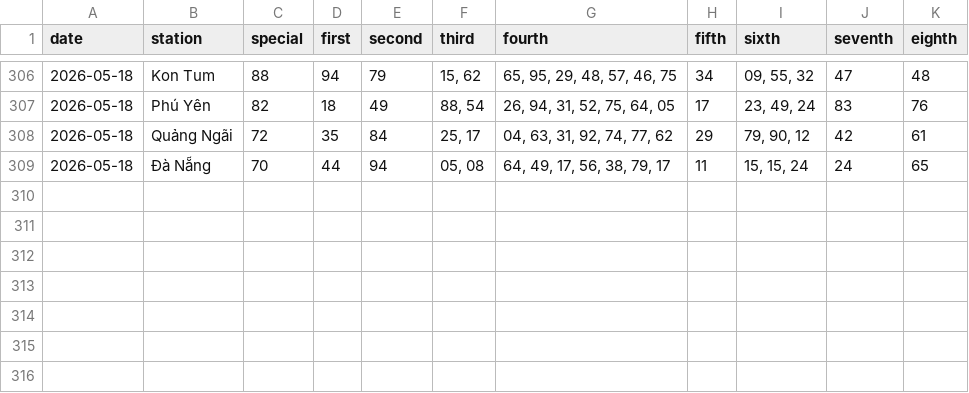
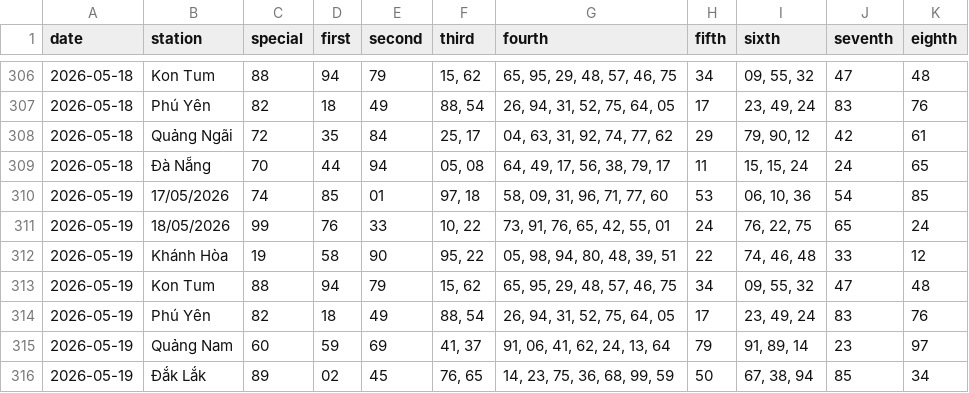
Before and after one commit to tuanseo5t-alt/xsmn-xsmt, a CSV file: data/xsmt/xsmt-2-digits.csv, drawn as a sheet; only a part is shown, gaps mark what is left out.

```diff
--- a/data/xsmt/xsmt-2-digits.csv
+++ b/data/xsmt/xsmt-2-digits.csv
@@ -309 +309,8 @@ date,station,special,first,second,third,fourth,fifth,sixth,seventh,eighth
 2026-05-18,Đà Nẵng,70,44,94,"05, 08","64, 49, 17, 56, 38, 79, 17",11,"15, 15, 24",24,65
+2026-05-19,17/05/2026,74,85,01,"97, 18","58, 09, 31, 96, 71, 77, 60",53,"06, 10, 36",54,85
+2026-05-19,18/05/2026,99,76,33,"10, 22","73, 91, 76, 65, 42, 55, 01",24,"76, 22, 75",65,24
+2026-05-19,Khánh Hòa,19,58,90,"95, 22","05, 98, 94, 80, 48, 39, 51",22,"74, 46, 48",33,12
+2026-05-19,Kon Tum,88,94,79,"15, 62","65, 95, 29, 48, 57, 46, 75",34,"09, 55, 32",47,48
+2026-05-19,Phú Yên,82,18,49,"88, 54","26, 94, 31, 52, 75, 64, 05",17,"23, 49, 24",83,76
+2026-05-19,Quảng Nam,60,59,69,"41, 37","91, 06, 41, 62, 24, 13, 64",79,"91, 89, 14",23,97
+2026-05-19,Đắk Lắk,89,02,45,"76, 65","14, 23, 75, 36, 68, 99, 59",50,"67, 38, 94",85,34
```
Also changed, not shown: data/xsmt/xsmt-sparse.csv, data/xsmt/xsmt.csv, 10 other files.
